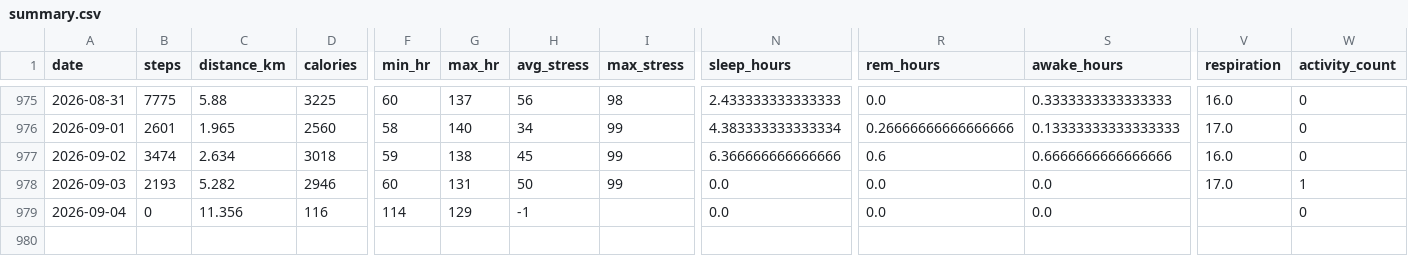
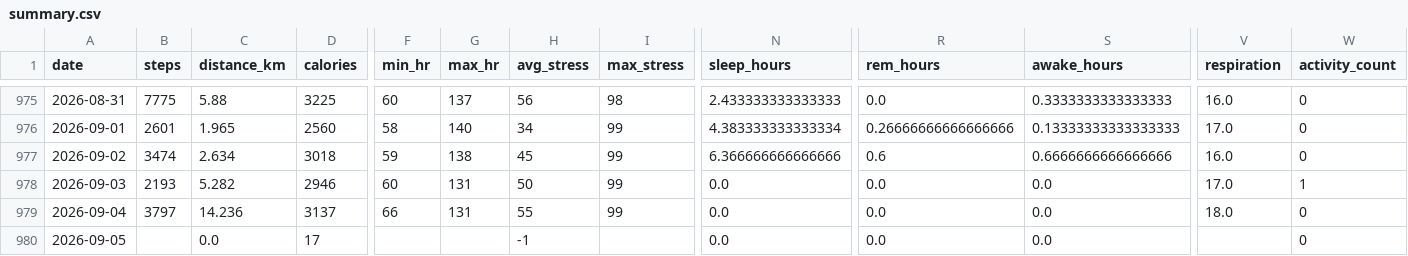
Before and after one commit to chenzihuan67/garmin-sync, a CSV file: summary.csv, drawn as a sheet; only a part is shown, gaps mark what is left out; rows hold the shown columns only; the diff names each change by its address in the sheet, - before the commit and + after, or states it on an @@ line.

```diff
--- a/summary.csv
+++ b/summary.csv
-B979 (steps): 0
+B979 (steps): 3797
-C979 (distance_km): 11.356
+C979 (distance_km): 14.236
-D979 (calories): 116
+D979 (calories): 3137
-F979 (min_hr): 114
+F979 (min_hr): 66
-G979 (max_hr): 129
+G979 (max_hr): 131
-H979 (avg_stress): -1
+H979 (avg_stress): 55
-I979 (max_stress): (empty)
+I979 (max_stress): 99
-V979 (respiration): (empty)
+V979 (respiration): 18.0
+row 980: 2026-09-05 |  | 0.0 | 17 |  |  | -1 |  | 0.0 | 0.0 | 0.0 |  | 0
```
Also changed, not shown: 5 other files.
